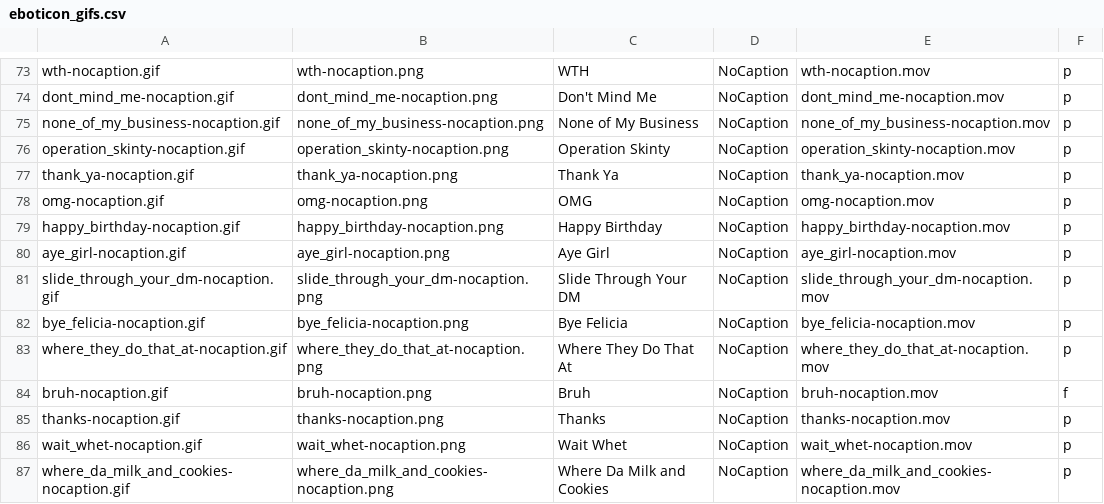
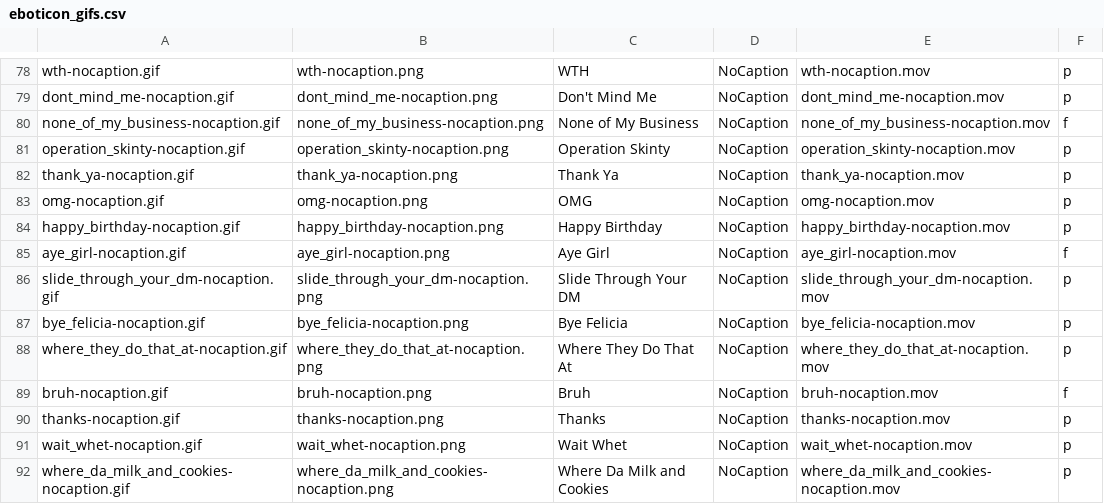
Before and after one commit to cosmicarrows/Eboticon-iOS, a CSV file: Eboticon1.2/eboticon_gifs.csv, drawn as a sheet; only a part is shown, gaps mark what is left out; the diff covers the shown part only.

```diff
--- a/Eboticon1.2/eboticon_gifs.csv
+++ b/Eboticon1.2/eboticon_gifs.csv
@@ -74,3 +79,3 @@ wth-nocaption.gif,wth-nocaption.png,WTH,NoCaption,wth-nocaption.mov,p
 dont_mind_me-nocaption.gif,dont_mind_me-nocaption.png,Don't Mind Me,NoCaption,dont_mind_me-nocaption.mov,p
-none_of_my_business-nocaption.gif,none_of_my_business-nocaption.png,None of My Business,NoCaption,none_of_my_business-nocaption.mov,p
+none_of_my_business-nocaption.gif,none_of_my_business-nocaption.png,None of My Business,NoCaption,none_of_my_business-nocaption.mov,f
 operation_skinty-nocaption.gif,operation_skinty-nocaption.png,Operation Skinty,NoCaption,operation_skinty-nocaption.mov,p
@@ -79,3 +84,3 @@ omg-nocaption.gif,omg-nocaption.png,OMG,NoCaption,omg-nocaption.mov,p
 happy_birthday-nocaption.gif,happy_birthday-nocaption.png,Happy Birthday,NoCaption,happy_birthday-nocaption.mov,p
-aye_girl-nocaption.gif,aye_girl-nocaption.png,Aye Girl,NoCaption,aye_girl-nocaption.mov,p
+aye_girl-nocaption.gif,aye_girl-nocaption.png,Aye Girl,NoCaption,aye_girl-nocaption.mov,f
 slide_through_your_dm-nocaption.gif,slide_through_your_dm-nocaption.png,Slide Through Your DM,NoCaption,slide_through_your_dm-nocaption.mov,p
```
Also changed, not shown: 10 added rows and 2 edited cells elsewhere in this file, 42 other files.
